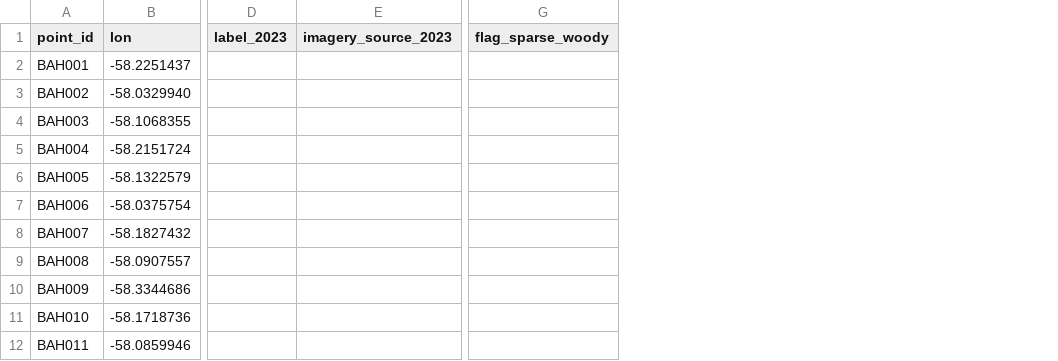
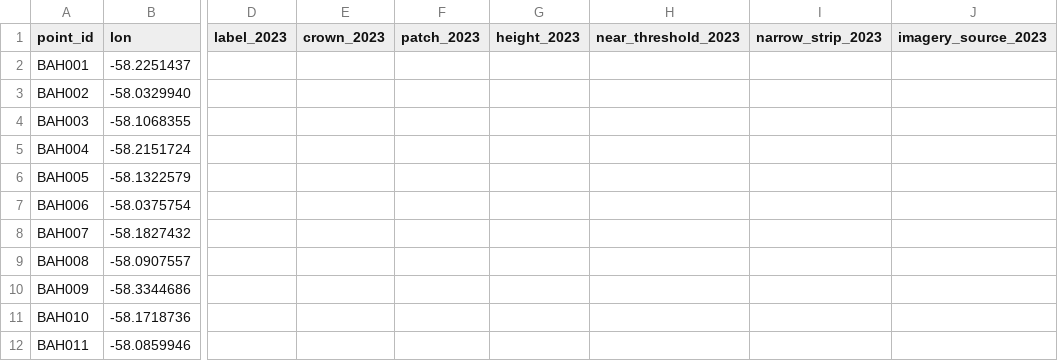
Before and after one commit to hugolo27/marta, a CSV file: data/study_area/accuracy_assessment/heldout_bahia_negra_sample.csv, drawn as a sheet; only a part is shown, gaps mark what is left out; removed rows and columns are numbered as before the commit, all else as after; the diff names each change by its address in the sheet, - before the commit and + after, or states it on an @@ line.

```diff
--- a/data/study_area/accuracy_assessment/heldout_bahia_negra_sample.csv
+++ b/data/study_area/accuracy_assessment/heldout_bahia_negra_sample.csv
+column E (crown_2023), empty
+column F (patch_2023), empty
+column G (height_2023), empty
+column H (near_threshold_2023), empty
+column I (narrow_strip_2023), empty
-column G (flag_sparse_woody), empty
```
Also changed, not shown: data/study_area/accuracy_assessment/aoi_sample.csv, data/study_area/accuracy_assessment/heldout_filadelfia_sample.csv, 20 other files.
